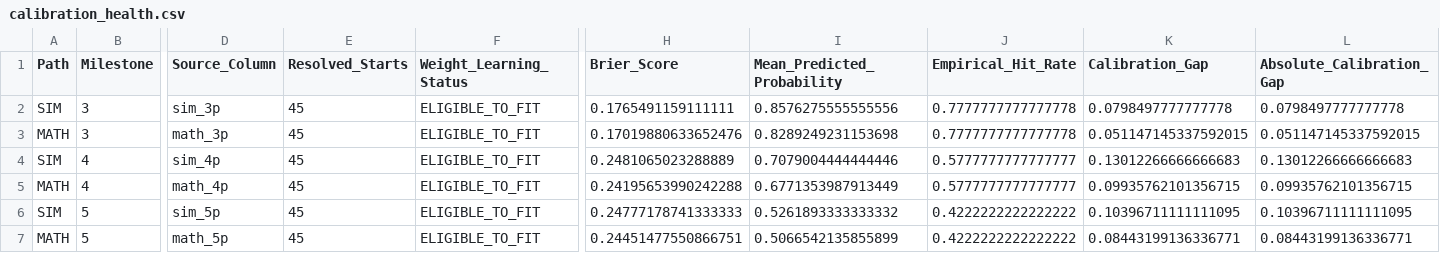
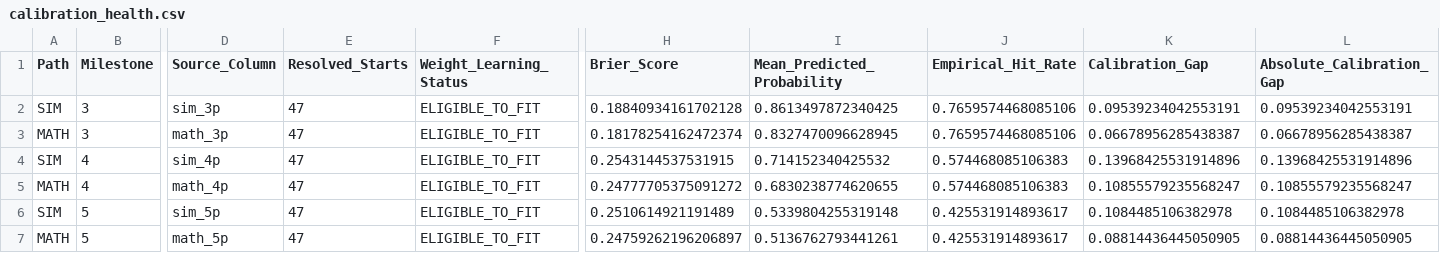
Before and after one commit to KingTud88/MLB-Prop-App, a CSV file: data/calibration_health.csv, drawn as a sheet; only a part is shown, gaps mark what is left out; the diff covers the shown part only; the diff names each change by its address in the sheet, - before the commit and + after, or states it on an @@ line.

```diff
--- a/data/calibration_health.csv
+++ b/data/calibration_health.csv
-E2:E7 (Resolved_Starts): 45
+E2:E7 (Resolved_Starts): 47
-H2 (Brier_Score): 0.1765491159111111
+H2 (Brier_Score): 0.18840934161702128
-I2 (Mean_Predicted_Probability): 0.8576275555555556
+I2 (Mean_Predicted_Probability): 0.8613497872340425
-J2:J3 (Empirical_Hit_Rate): 0.7777777777777778
+J2:J3 (Empirical_Hit_Rate): 0.7659574468085106
-K2 (Calibration_Gap): 0.0798497777777778
+K2 (Calibration_Gap): 0.09539234042553191
-L2 (Absolute_Calibration_Gap): 0.0798497777777778
+L2 (Absolute_Calibration_Gap): 0.09539234042553191
-H3 (Brier_Score): 0.17019880633652476
+H3 (Brier_Score): 0.18178254162472374
-I3 (Mean_Predicted_Probability): 0.8289249231153698
+I3 (Mean_Predicted_Probability): 0.8327470096628945
-K3 (Calibration_Gap): 0.051147145337592015
+K3 (Calibration_Gap): 0.06678956285438387
-L3 (Absolute_Calibration_Gap): 0.051147145337592015
+L3 (Absolute_Calibration_Gap): 0.06678956285438387
-H4 (Brier_Score): 0.2481065023288889
+H4 (Brier_Score): 0.2543144537531915
-I4 (Mean_Predicted_Probability): 0.7079004444444446
+I4 (Mean_Predicted_Probability): 0.714152340425532
-J4:J5 (Empirical_Hit_Rate): 0.5777777777777777
+J4:J5 (Empirical_Hit_Rate): 0.574468085106383
-K4 (Calibration_Gap): 0.13012266666666683
+K4 (Calibration_Gap): 0.13968425531914896
-L4 (Absolute_Calibration_Gap): 0.13012266666666683
+L4 (Absolute_Calibration_Gap): 0.13968425531914896
-H5 (Brier_Score): 0.24195653990242288
+H5 (Brier_Score): 0.24777705375091272
-I5 (Mean_Predicted_Probability): 0.6771353987913449
+I5 (Mean_Predicted_Probability): 0.6830238774620655
-K5 (Calibration_Gap): 0.09935762101356715
+K5 (Calibration_Gap): 0.10855579235568247
-L5 (Absolute_Calibration_Gap): 0.09935762101356715
+L5 (Absolute_Calibration_Gap): 0.10855579235568247
-H6 (Brier_Score): 0.24777178741333333
+H6 (Brier_Score): 0.2510614921191489
-I6 (Mean_Predicted_Probability): 0.5261893333333332
+I6 (Mean_Predicted_Probability): 0.5339804255319148
-J6:J7 (Empirical_Hit_Rate): 0.4222222222222222
+J6:J7 (Empirical_Hit_Rate): 0.425531914893617
-K6 (Calibration_Gap): 0.10396711111111095
+K6 (Calibration_Gap): 0.1084485106382978
-L6 (Absolute_Calibration_Gap): 0.10396711111111095
+L6 (Absolute_Calibration_Gap): 0.1084485106382978
-H7 (Brier_Score): 0.24451477550866751
+H7 (Brier_Score): 0.24759262196206897
-I7 (Mean_Predicted_Probability): 0.5066542135855899
+I7 (Mean_Predicted_Probability): 0.5136762793441261
-K7 (Calibration_Gap): 0.08443199136336771
+K7 (Calibration_Gap): 0.08814436445050905
-L7 (Absolute_Calibration_Gap): 0.08443199136336771
+L7 (Absolute_Calibration_Gap): 0.08814436445050905
```
Also changed, not shown: 60 edited cells elsewhere in this file, data/calibration_lineage_audit.csv, data/calibration_shadow_detail.csv, 4 other files.
